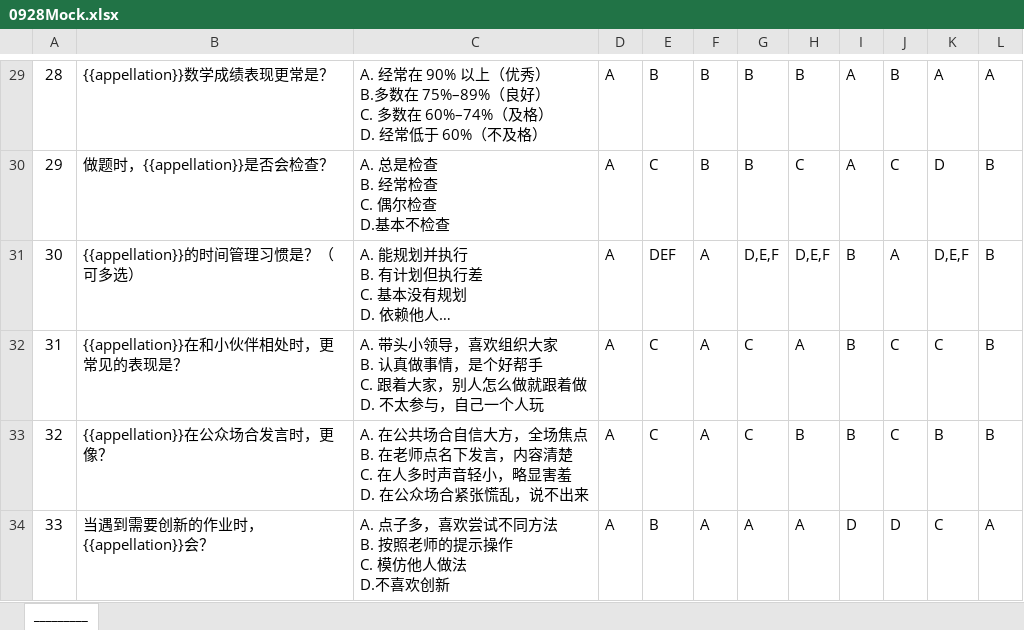
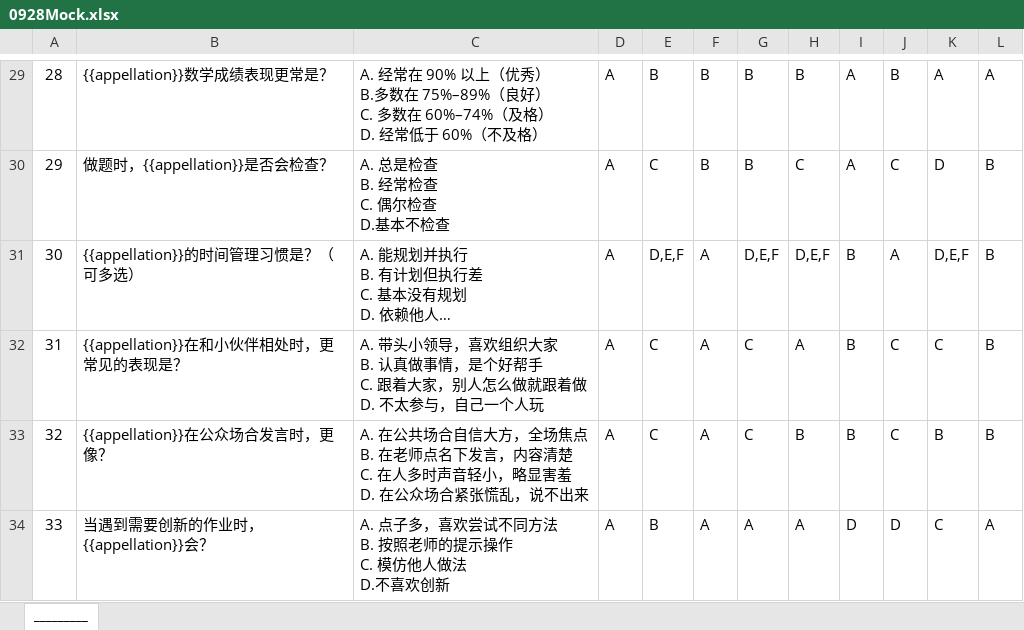
Before and after one commit to Rafantasy/ai_based_education, an Excel workbook: data/0928Mock.xlsx, sheet _________, drawn as a sheet; only a part is shown, gaps mark what is left out; long unchanged cells end in …; values as stored, in another font and other column widths than the file's, no borders; the diff names each change by its address in the sheet, - before the commit and + after, or states it on an @@ line.

```diff
--- a/data/0928Mock.xlsx (sheet _________)
+++ b/data/0928Mock.xlsx (sheet _________)
-E31: DEF
+E31: D,E,F
```
Also changed, not shown: 31 other files.
